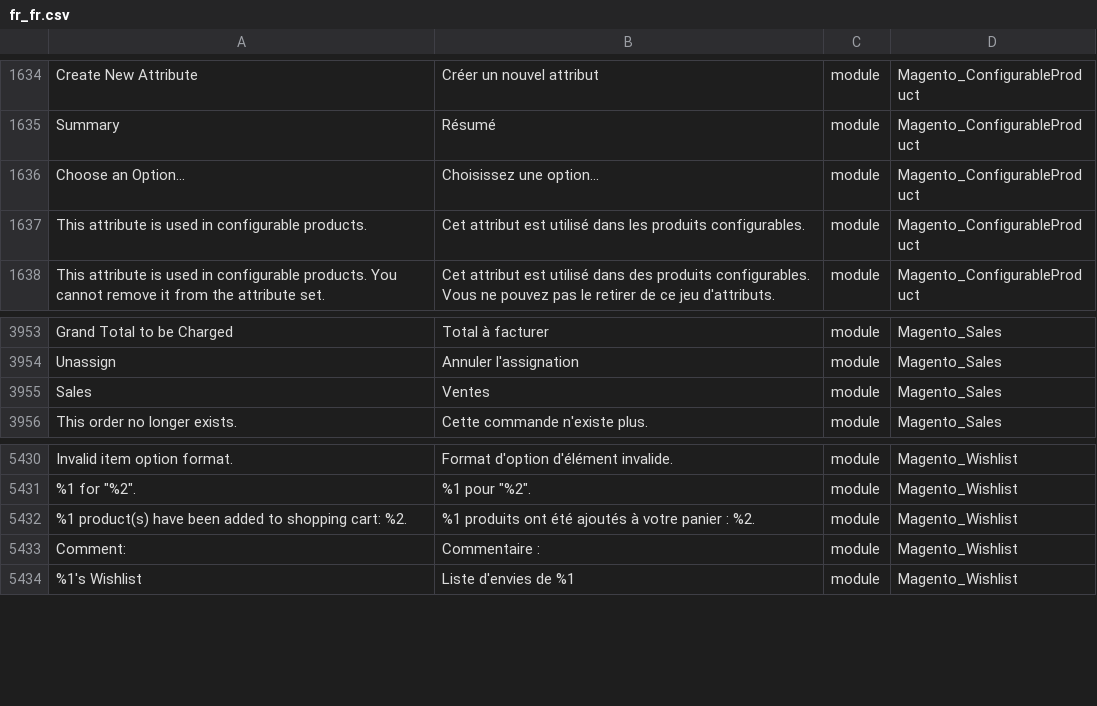
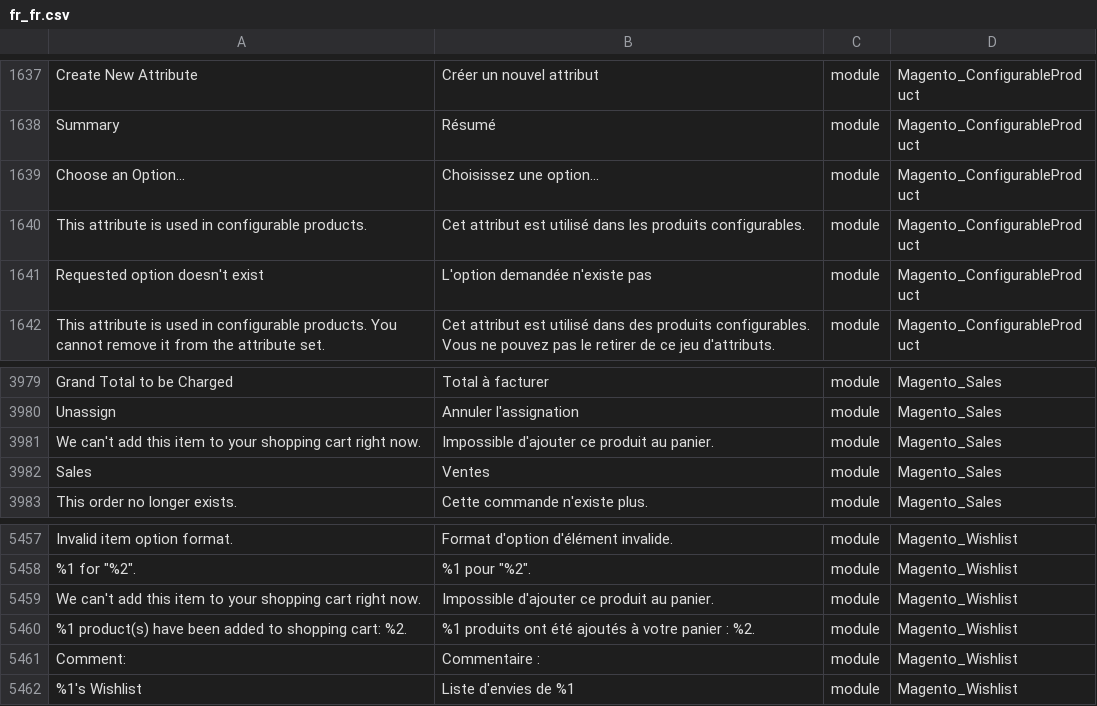
Before and after one commit to lalbert/magento2-fr_fr, a CSV file: fr_fr.csv, drawn as a sheet; only a part is shown, gaps mark what is left out; the diff covers the shown part only; the diff names each change by its address in the sheet, - before the commit and + after, or states it on an @@ line.

```diff
--- a/fr_fr.csv
+++ b/fr_fr.csv
+row 1641: Requested option doesn't exist | L'option demandée n'existe pas | module | Magento_ConfigurableProduct
+row 3981: We can't add this item to your shopping cart right now. | Impossible d'ajouter ce produit au panier. | module | Magento_Sales
+row 5459: We can't add this item to your shopping cart right now. | Impossible d'ajouter ce produit au panier. | module | Magento_Wishlist
```
Also changed, not shown: 25 added rows elsewhere in this file.
